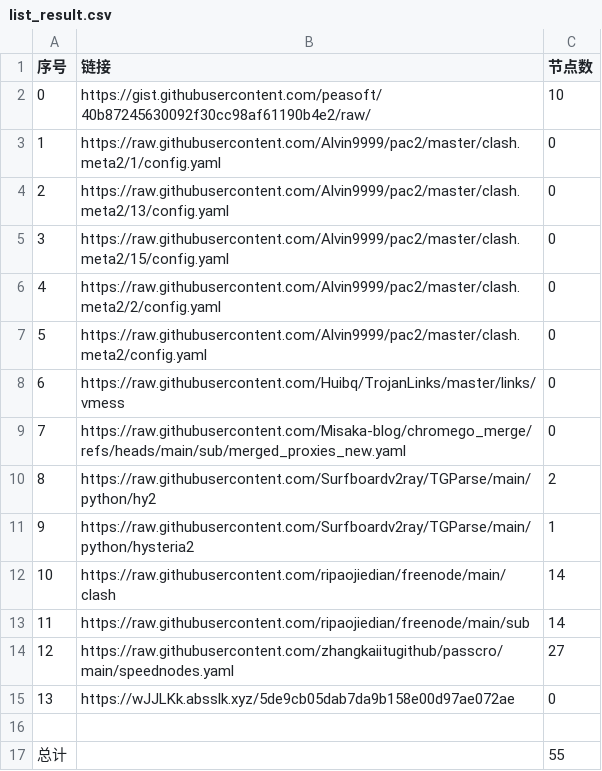
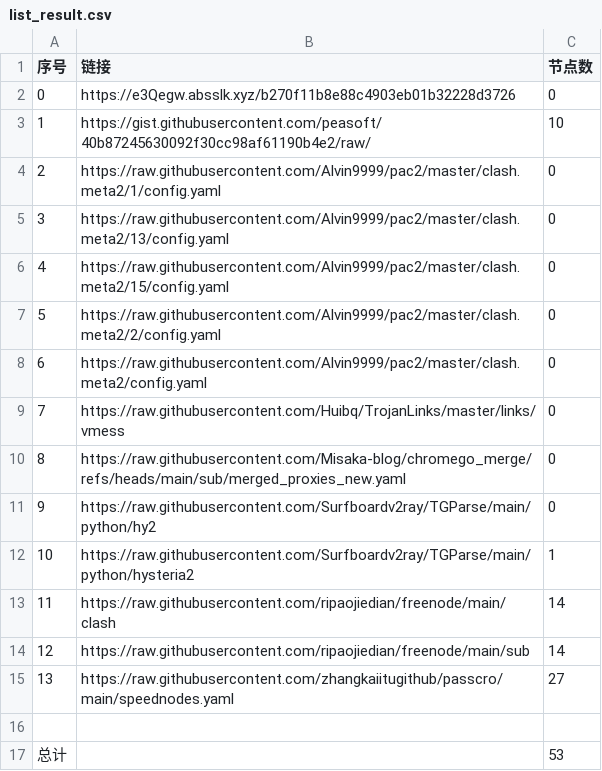
Before and after one commit to yxxyun/NoMoreWalls, a CSV file: list_result.csv, drawn as a sheet; removed rows and columns are numbered as before the commit, all else as after; the diff names each change by its address in the sheet, - before the commit and + after, or states it on an @@ line.

```diff
--- a/list_result.csv
+++ b/list_result.csv
+row 2: 0 | https://e3Qegw.absslk.xyz/b270f11b8e88c4903eb01b32228d3726 | 0
@@ column A (序号) renumbered between rows 3 and 15 @@
-C11 (节点数): 2
+C11 (节点数): 0
-row 15: 13 | https://wJJLKk.absslk.xyz/5de9cb05dab7da9b158e00d97ae072ae | 0
-C17 (节点数): 55
+C17 (节点数): 53
```
Also changed, not shown: 6 other files.
